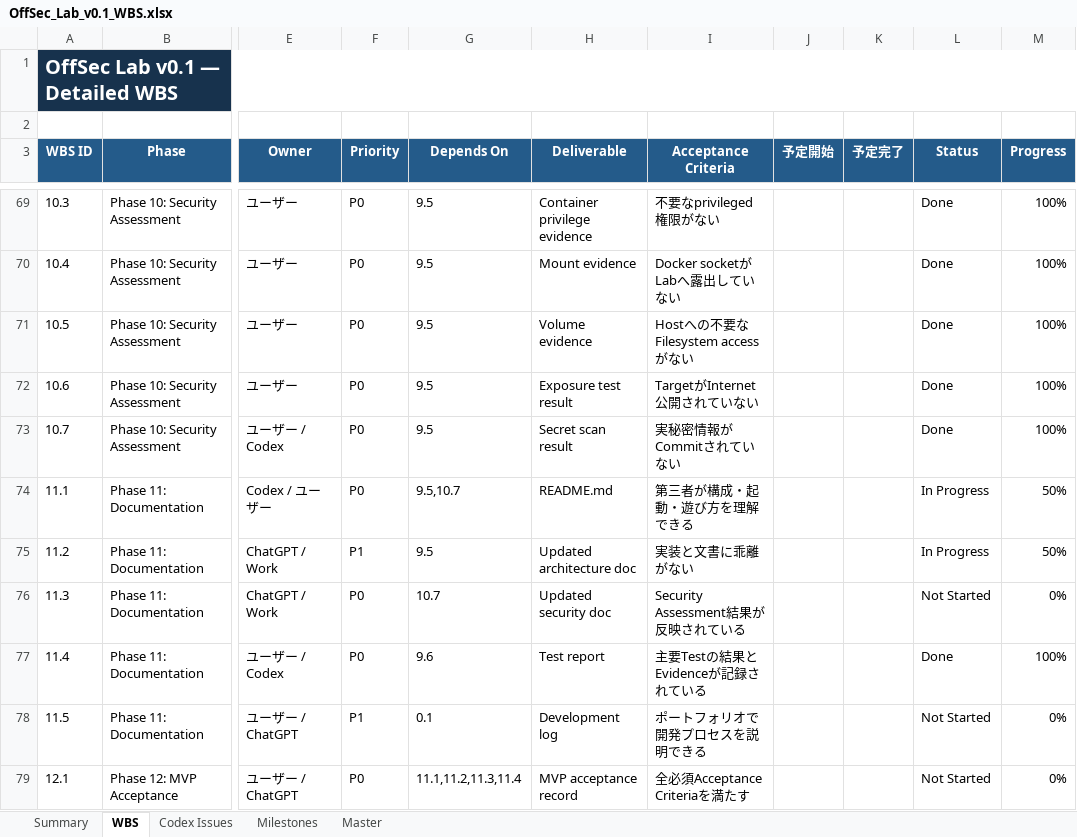
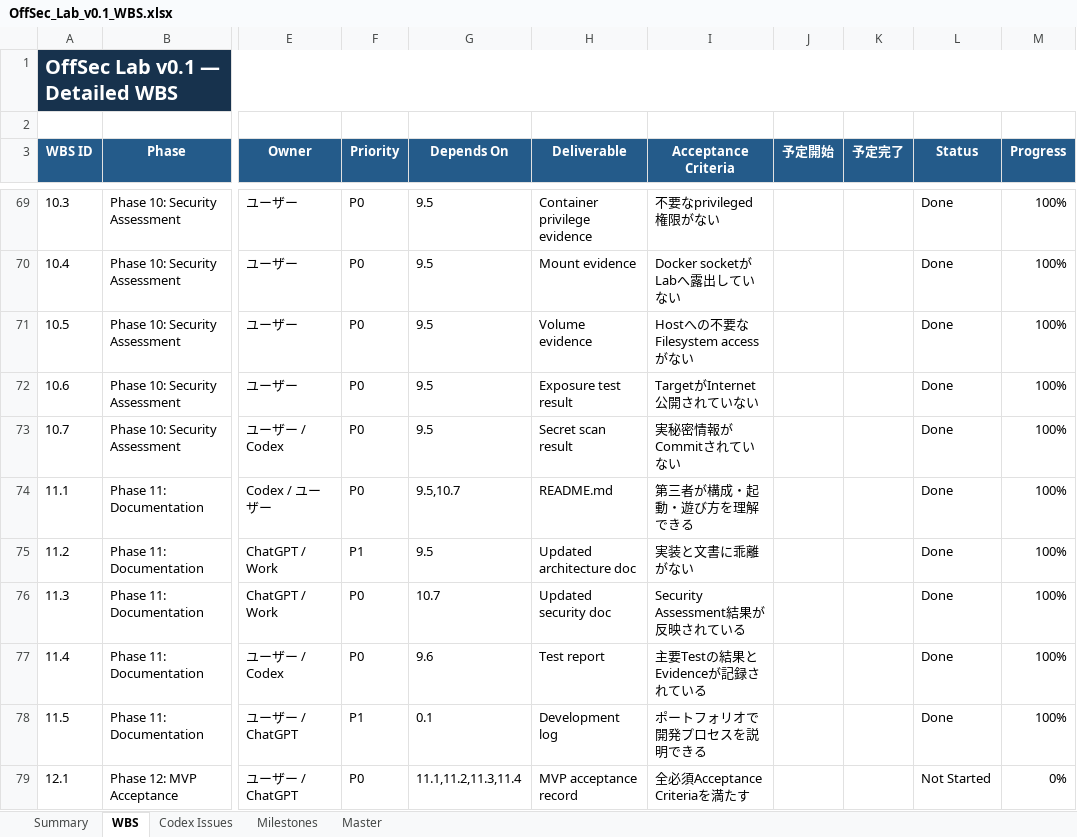
Before and after one commit to logical927/offsec-lab, an Excel workbook: docs/OffSec_Lab_v0.1_WBS.xlsx, sheet WBS, drawn as a sheet; only a part is shown, gaps mark what is left out; values as stored, in another font and other column widths than the file's, no borders; conditional formats and table styles not drawn; the diff names each change by its address in the sheet, - before the commit and + after, or states it on an @@ line.

```diff
--- a/docs/OffSec_Lab_v0.1_WBS.xlsx (sheet WBS)
+++ b/docs/OffSec_Lab_v0.1_WBS.xlsx (sheet WBS)
-L74:L75 (Status): In Progress
+L74:L75 (Status): Done
-M74:M75 (Progress): 50%
+M74:M75 (Progress): 100%
-L76 (Status): Not Started
+L76 (Status): Done
-M76 (Progress): 0%
+M76 (Progress): 100%
-L78 (Status): Not Started
+L78 (Status): Done
-M78 (Progress): 0%
+M78 (Progress): 100%
```
Also changed, not shown: sheet Summary, sheet Codex Issues, charts or pictures, 7 other files.
